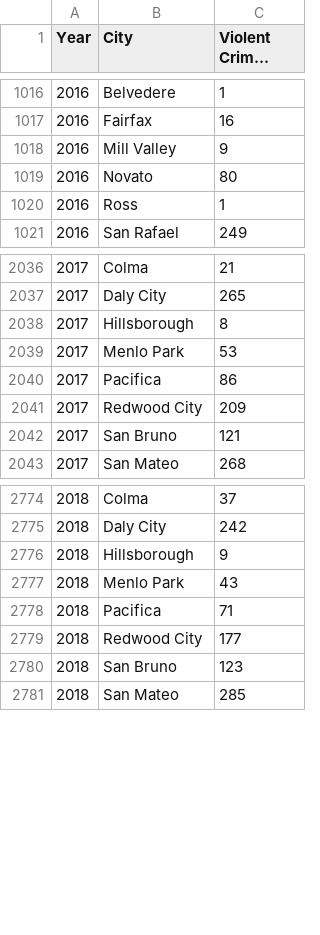
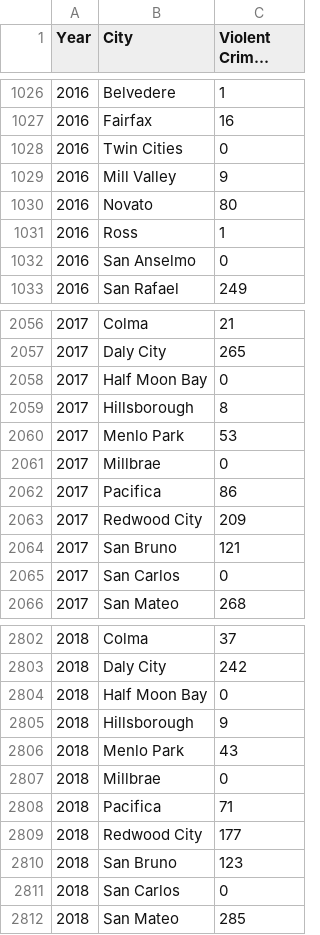
Before and after one commit to eshih22/crime_rate_prediction, a CSV file: crime_data/crime_cleaned.csv, drawn as a sheet; only a part is shown, gaps mark what is left out; long unchanged cells end in …; the diff covers the shown part only; the diff names each change by its address in the sheet, - before the commit and + after, or states it on an @@ line.

```diff
--- a/crime_data/crime_cleaned.csv
+++ b/crime_data/crime_cleaned.csv
+row 1028: 2016 | Twin Cities | 0
+row 1032: 2016 | San Anselmo | 0
+row 2058: 2017 | Half Moon Bay | 0
+row 2061: 2017 | Millbrae | 0
+row 2065: 2017 | San Carlos | 0
+row 2804: 2018 | Half Moon Bay | 0
+row 2807: 2018 | Millbrae | 0
+row 2811: 2018 | San Carlos | 0
```
Also changed, not shown: 32 added rows and 20 moved rows elsewhere in this file.
